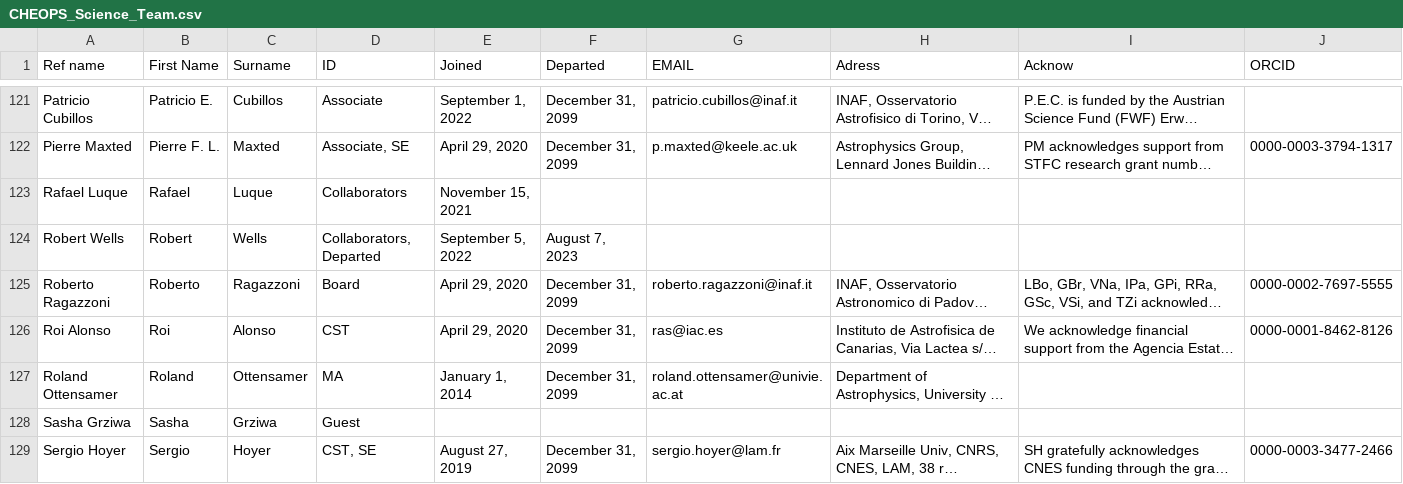
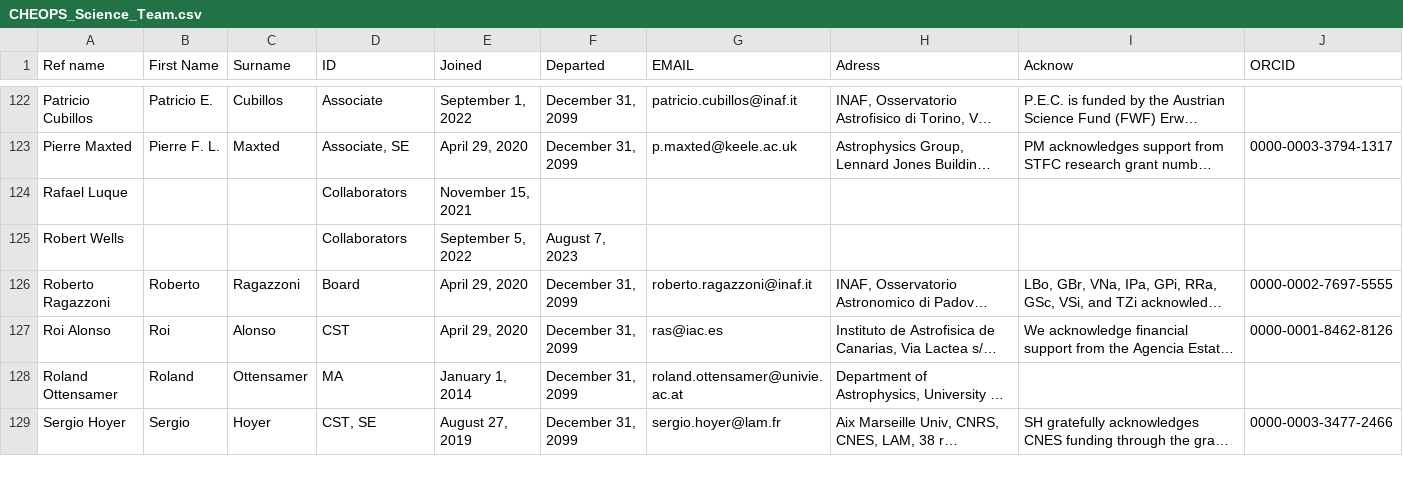
Before and after one commit to adleleu/author_list, a CSV file: CHEOPS_Science_Team.csv, drawn as a sheet; only a part is shown, gaps mark what is left out; long unchanged cells end in …; removed rows and columns are numbered as before the commit, all else as after; the diff covers the shown part only; the diff names each change by its address in the sheet, - before the commit and + after, or states it on an @@ line.

```diff
--- a/CHEOPS_Science_Team.csv
+++ b/CHEOPS_Science_Team.csv
-B124 (First Name): Rafael
+B124 (First Name): (empty)
-C124 (Surname): Luque
+C124 (Surname): (empty)
-B125 (First Name): Robert
+B125 (First Name): (empty)
-C125 (Surname): Wells
+C125 (Surname): (empty)
-D125 (ID): Collaborators, Departed
+D125 (ID): Collaborators
-row 128: Sasha Grziwa | Sasha | Grziwa | Guest
```
Also changed, not shown: 8 added rows, 7 removed rows and 14 edited cells elsewhere in this file, 3 other files.
